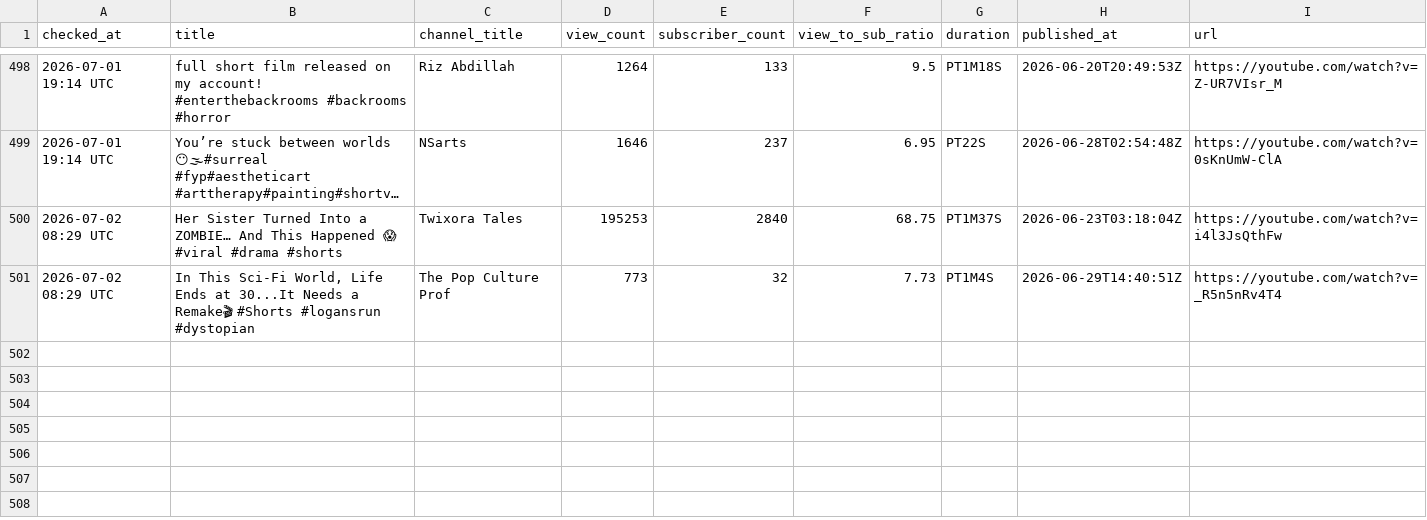
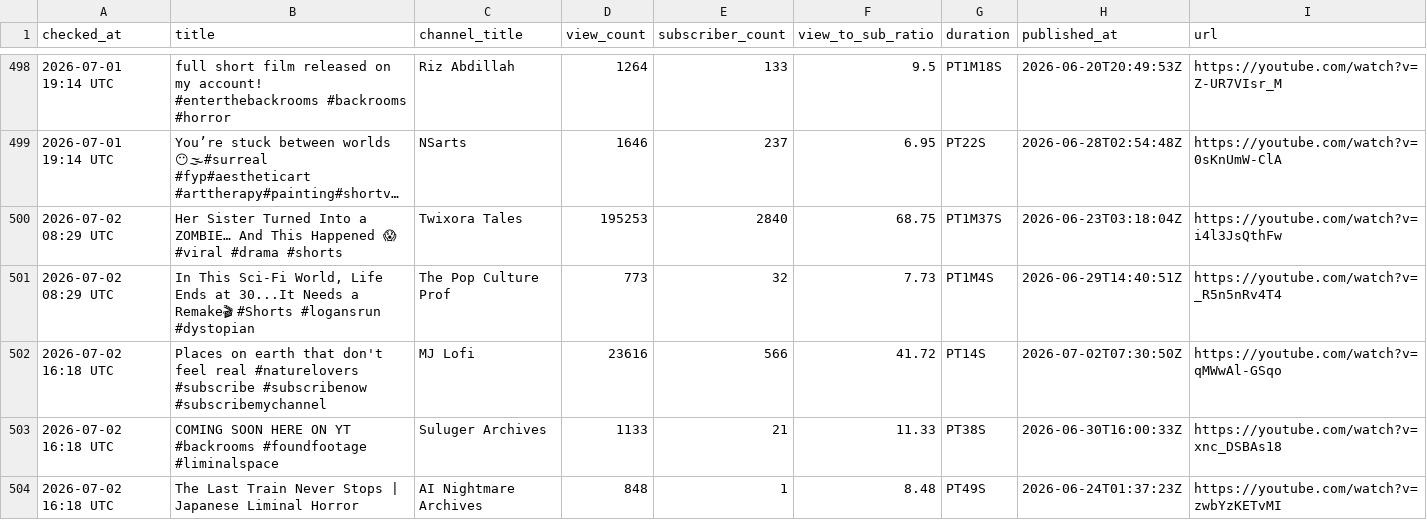
Before and after one commit to raccoon11010/viral-tracker, a CSV file: results.csv, drawn as a sheet; only a part is shown, gaps mark what is left out; long unchanged cells end in ….

Commit message:
update results Thu Jul  2 16:18:00 UTC 2026

```diff
--- a/results.csv
+++ b/results.csv
@@ -505 +505,4 @@ checked_at,title,channel_title,view_count,subscriber_count,view_to_sub_ratio,dur
 2026-07-02 08:29 UTC,"In This Sci-Fi World, Life Ends at 30...It Needs a Remake🎬 #Shorts #logansrun #dystopian",The Pop Culture Prof,773,32,7.73,PT1M4S,2026-06-29T14:40:51Z,https://youtube.com/watch?v=_R5n5nRv4T4
+2026-07-02 16:18 UTC,Places on earth that don't feel real #naturelovers #subscribe #subscribenow #subscribemychannel,MJ Lofi,23616,566,41.72,PT14S,2026-07-02T07:30:50Z,https://youtube.com/watch?v=qMWwAl-GSqo
+2026-07-02 16:18 UTC,COMING SOON HERE ON YT #backrooms #foundfootage #liminalspace,Suluger Archives,1133,21,11.33,PT38S,2026-06-30T16:00:33Z,https://youtube.com/watch?v=xnc_DSBAs18
+2026-07-02 16:18 UTC,The Last Train Never Stops | Japanese Liminal Horror,AI Nightmare Archives,848,1,8.48,PT49S,2026-06-24T01:37:23Z,https://youtube.com/watch?v=zwbYzKETvMI
```
